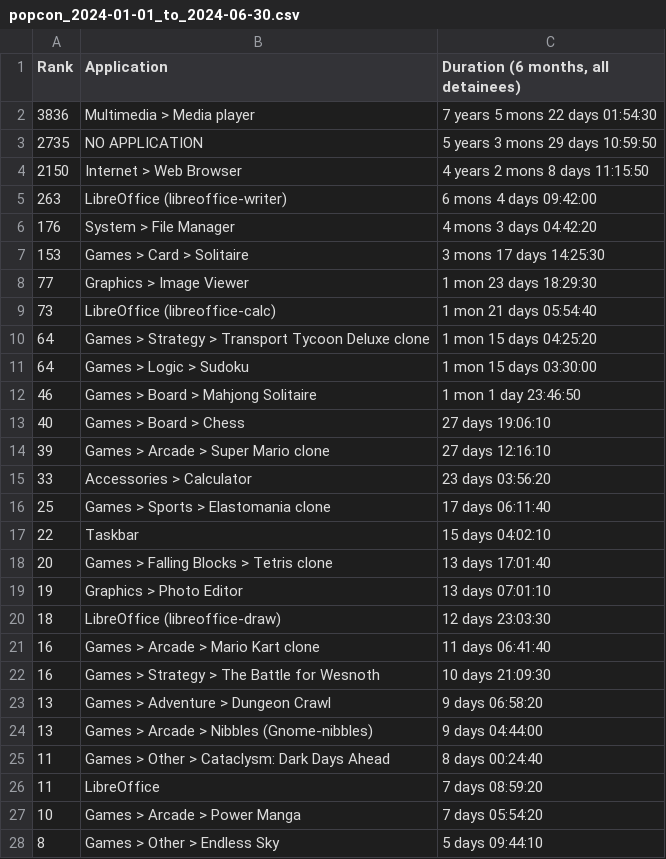
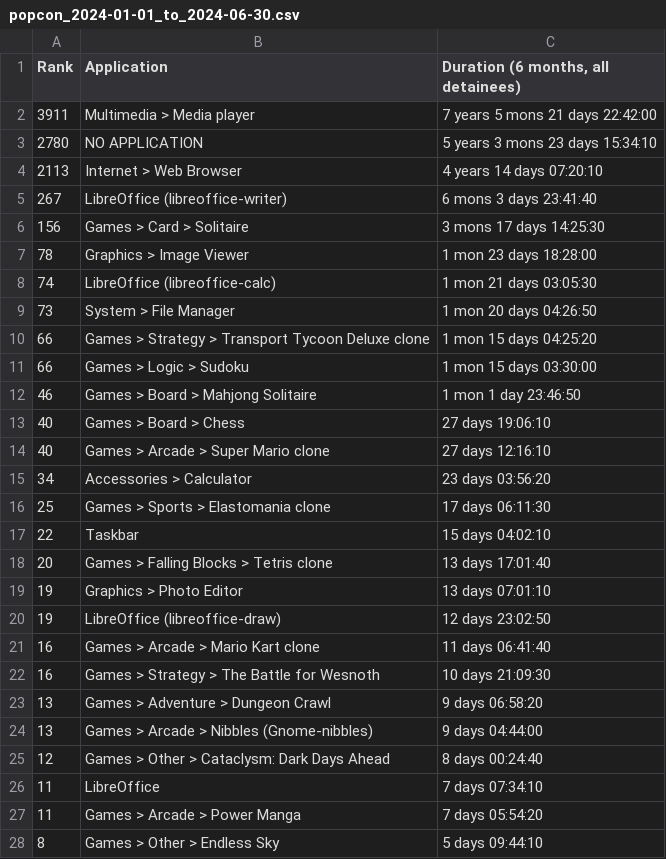
Before and after one commit to cyberitsolutions/bootstrap2020, a CSV file: doc/popcon/popcon_2024-01-01_to_2024-06-30.csv, drawn as a sheet; only a part is shown; the diff covers the shown part only.

```diff
--- a/doc/popcon/popcon_2024-01-01_to_2024-06-30.csv
+++ b/doc/popcon/popcon_2024-01-01_to_2024-06-30.csv
@@ -1,17 +1,17 @@
 Rank,Application,"Duration (6 months, all detainees)"
-3836,Multimedia > Media player,7 years 5 mons 22 days 01:54:30
-2735,NO APPLICATION,5 years 3 mons 29 days 10:59:50
-2150,Internet > Web Browser,4 years 2 mons 8 days 11:15:50
-263,LibreOffice (libreoffice-writer),6 mons 4 days 09:42:00
-176,System > File Manager,4 mons 3 days 04:42:20
-153,Games > Card > Solitaire,3 mons 17 days 14:25:30
-77,Graphics > Image Viewer,1 mon 23 days 18:29:30
-73,LibreOffice (libreoffice-calc),1 mon 21 days 05:54:40
-64,Games > Strategy > Transport Tycoon Deluxe clone,1 mon 15 days 04:25:20
-64,Games > Logic > Sudoku,1 mon 15 days 03:30:00
+3911,Multimedia > Media player,7 years 5 mons 21 days 22:42:00
+2780,NO APPLICATION,5 years 3 mons 23 days 15:34:10
+2113,Internet > Web Browser,4 years 14 days 07:20:10
+267,LibreOffice (libreoffice-writer),6 mons 3 days 23:41:40
+156,Games > Card > Solitaire,3 mons 17 days 14:25:30
+78,Graphics > Image Viewer,1 mon 23 days 18:28:00
+74,LibreOffice (libreoffice-calc),1 mon 21 days 03:05:30
+73,System > File Manager,1 mon 20 days 04:26:50
+66,Games > Strategy > Transport Tycoon Deluxe clone,1 mon 15 days 04:25:20
+66,Games > Logic > Sudoku,1 mon 15 days 03:30:00
 46,Games > Board > Mahjong Solitaire,1 mon 1 day 23:46:50
 40,Games > Board > Chess,27 days 19:06:10
-39,Games > Arcade > Super Mario clone,27 days 12:16:10
-33,Accessories > Calculator,23 days 03:56:20
-25,Games > Sports > Elastomania clone,17 days 06:11:40
+40,Games > Arcade > Super Mario clone,27 days 12:16:10
+34,Accessories > Calculator,23 days 03:56:20
+25,Games > Sports > Elastomania clone,17 days 06:11:30
 22,Taskbar,15 days 04:02:10
@@ -19,3 +19,3 @@ Rank,Application,"Duration (6 months, all detainees)"
 19,Graphics > Photo Editor,13 days 07:01:10
-18,LibreOffice (libreoffice-draw),12 days 23:03:30
+19,LibreOffice (libreoffice-draw),12 days 23:02:50
 16,Games > Arcade > Mario Kart clone,11 days 06:41:40
@@ -24,5 +24,5 @@ Rank,Application,"Duration (6 months, all detainees)"
 13,Games > Arcade > Nibbles (Gnome-nibbles),9 days 04:44:00
-11,Games > Other > Cataclysm: Dark Days Ahead,8 days 00:24:40
-11,LibreOffice,7 days 08:59:20
-10,Games > Arcade > Power Manga,7 days 05:54:20
+12,Games > Other > Cataclysm: Dark Days Ahead,8 days 00:24:40
+11,LibreOffice,7 days 07:34:10
+11,Games > Arcade > Power Manga,7 days 05:54:20
 8,Games > Other > Endless Sky,5 days 09:44:10
```
Also changed, not shown: 2 added rows, 6 removed rows, 6 moved rows and 9 edited cells elsewhere in this file, doc/popcon/popcon_2019-07-01_to_2019-12-31.csv, doc/popcon/popcon_2020-01-01_to_2020-06-30.csv, 13 other files.
